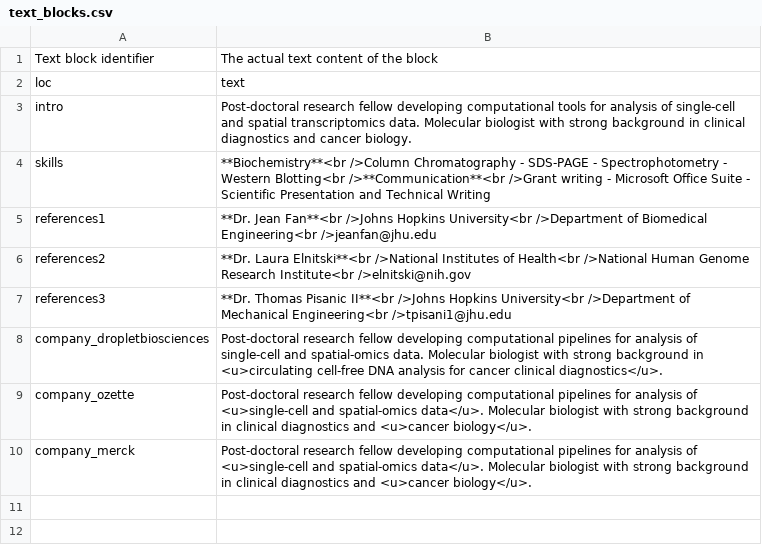
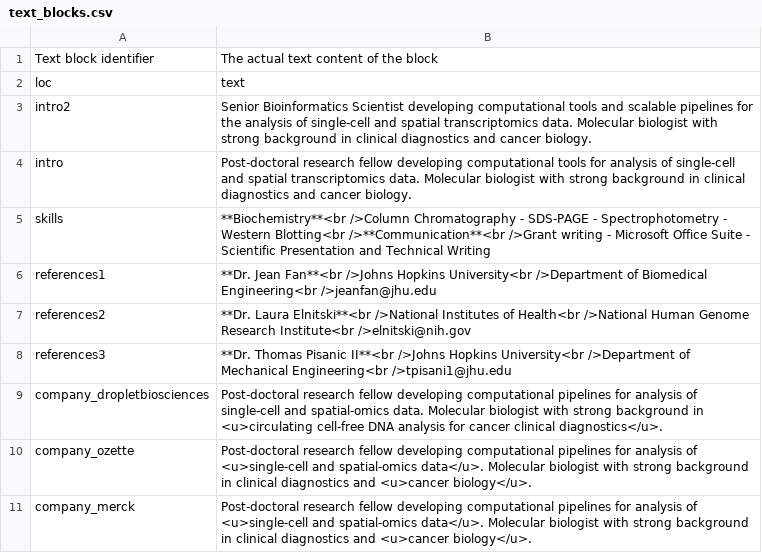
Before and after one commit to bmill3r/data_cv, a CSV file: my_resume_data/text_blocks.csv, drawn as a sheet; the diff names each change by its address in the sheet, - before the commit and + after, or states it on an @@ line.

Commit message:
added latest entries into csv file that I had

```diff
--- a/my_resume_data/text_blocks.csv
+++ b/my_resume_data/text_blocks.csv
+row 3: intro2 | Senior Bioinformatics Scientist developing computational tools and scalable pipelines for the analysis of single-cell and spatial transcriptomics data. Molecular biologist with strong background in clinical diagnostics and cancer biology.
```
Also changed, not shown: 11 other files.
